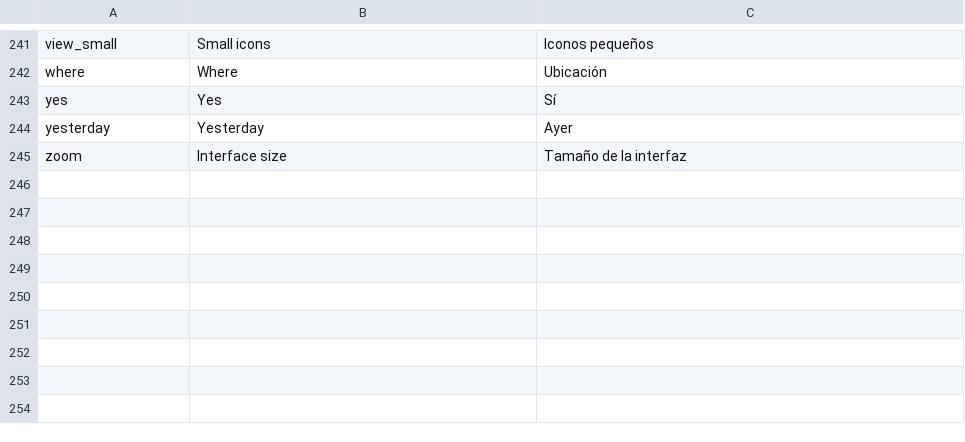
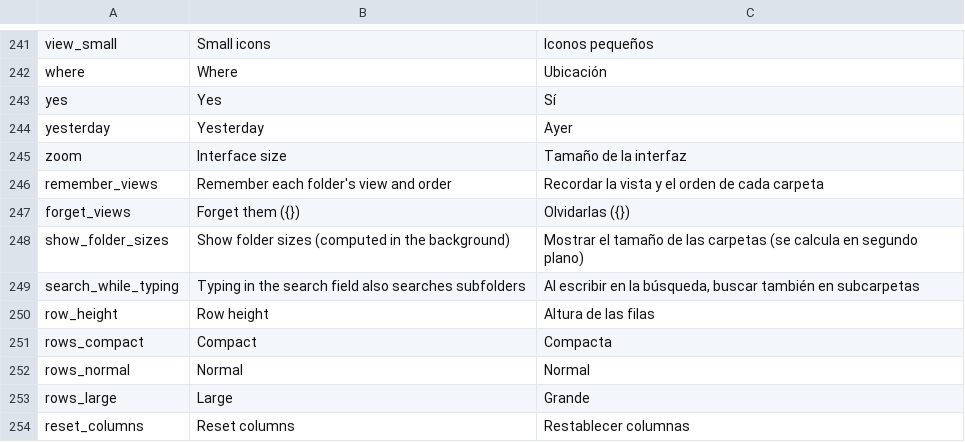
Before and after one commit to manoloGith/DexFiles, a TSV file: apps/dexfiles/strings.tsv, drawn as a sheet; only a part is shown, gaps mark what is left out.

```diff
--- a/apps/dexfiles/strings.tsv
+++ b/apps/dexfiles/strings.tsv
@@ -245 +245,10 @@ yesterday	Yesterday	Ayer
 zoom	Interface size	Tamaño de la interfaz
+remember_views	Remember each folder's view and order	Recordar la vista y el orden de cada carpeta
+forget_views	Forget them ({})	Olvidarlas ({})
+show_folder_sizes	Show folder sizes (computed in the background)	Mostrar el tamaño de las carpetas (se calcula en segundo plano)
+search_while_typing	Typing in the search field also searches subfolders	Al escribir en la búsqueda, buscar también en subcarpetas
+row_height	Row height	Altura de las filas
+rows_compact	Compact	Compacta
+rows_normal	Normal	Normal
+rows_large	Large	Grande
+reset_columns	Reset columns	Restablecer columnas
```
Also changed, not shown: 10 other files.
